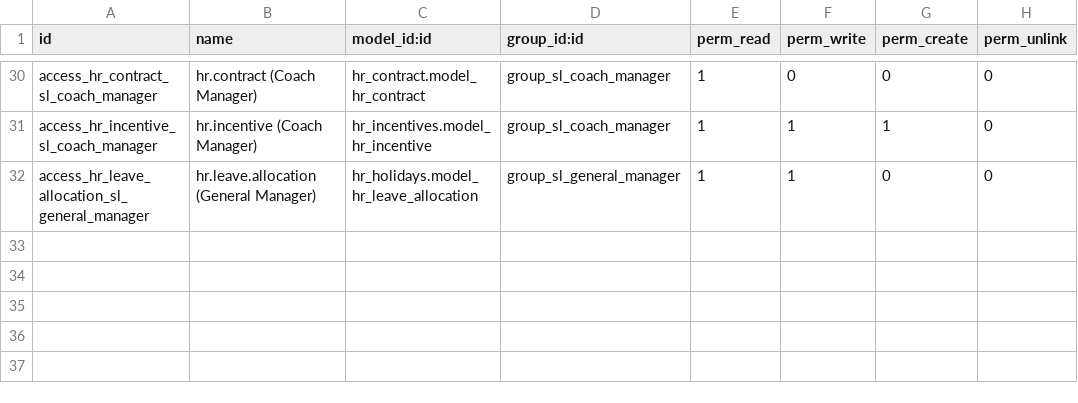
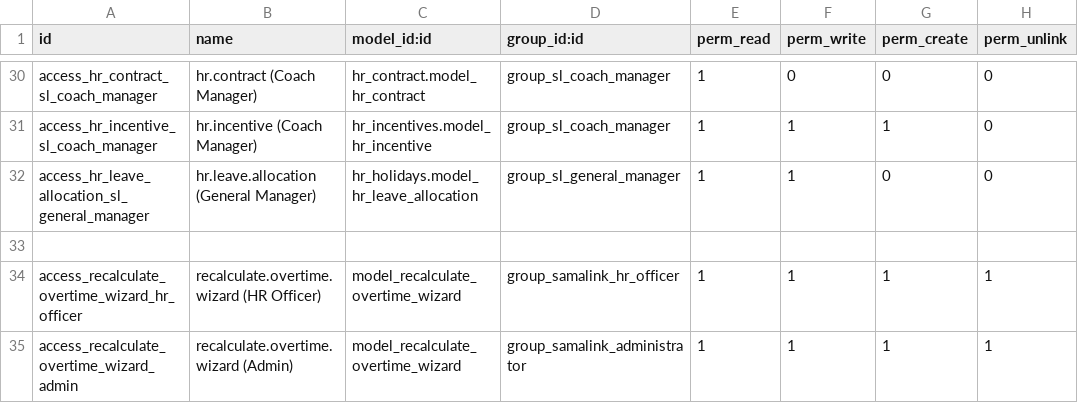
Before and after one commit to sama-link/sama-link-odoo, a CSV file: samalink_security_groups/security/ir.model.access.csv, drawn as a sheet; only a part is shown, gaps mark what is left out.

Commit message:
make overtime recorrection action

```diff
--- a/samalink_security_groups/security/ir.model.access.csv
+++ b/samalink_security_groups/security/ir.model.access.csv
@@ -32 +32,4 @@ access_hr_incentive_sl_coach_manager,hr.incentive (Coach Manager),hr_incentives.
 access_hr_leave_allocation_sl_general_manager,hr.leave.allocation (General Manager),hr_holidays.model_hr_leave_allocation,group_sl_general_manager,1,1,0,0
+
+access_recalculate_overtime_wizard_hr_officer,recalculate.overtime.wizard (HR Officer),model_recalculate_overtime_wizard,group_samalink_hr_officer,1,1,1,1
+access_recalculate_overtime_wizard_admin,recalculate.overtime.wizard (Admin),model_recalculate_overtime_wizard,group_samalink_administrator,1,1,1,1
```
Also changed, not shown: 5 other files.
